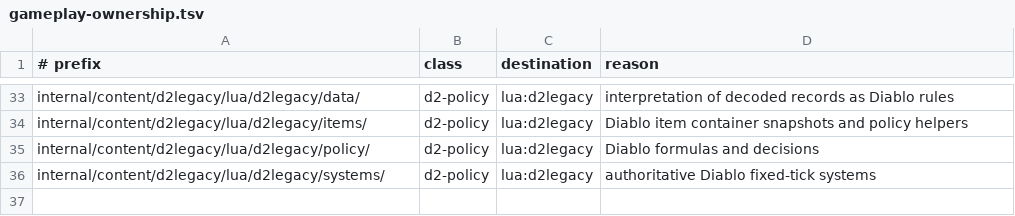
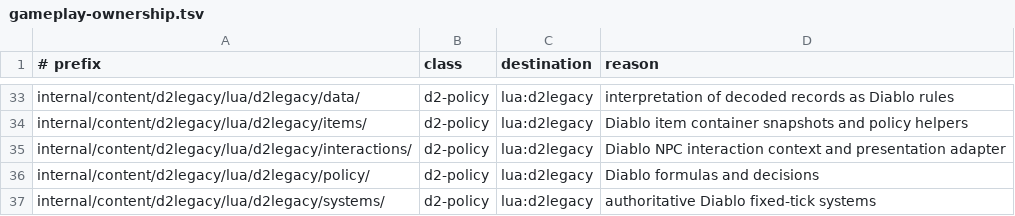
Before and after one commit to gravestench/dark-magic, a TSV file: docs/architecture/gameplay-ownership.tsv, drawn as a sheet; only a part is shown, gaps mark what is left out; the diff names each change by its address in the sheet, - before the commit and + after, or states it on an @@ line.

Commit message:
classify d2legacy interaction ownership

```diff
--- a/docs/architecture/gameplay-ownership.tsv
+++ b/docs/architecture/gameplay-ownership.tsv
+row 35: internal/content/d2legacy/lua/d2legacy/interactions/ | d2-policy | lua:d2legacy | Diablo NPC interaction context and presentation adapter
```
